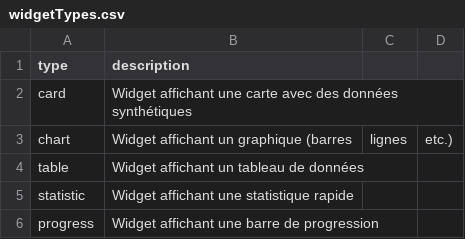
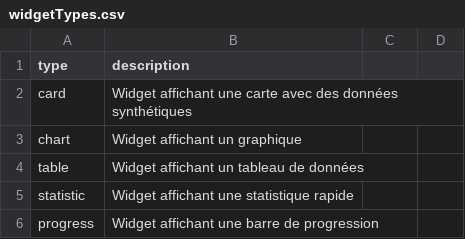
Before and after one commit to solicode-lms/app, a CSV file: modules/PkgWidgets/Database/data/widgetTypes.csv, drawn as a sheet.

Commit message:
save

```diff
--- a/modules/PkgWidgets/Database/data/widgetTypes.csv
+++ b/modules/PkgWidgets/Database/data/widgetTypes.csv
@@ -2,3 +2,3 @@ type,description
 card,Widget affichant une carte avec des données synthétiques
-chart,Widget affichant un graphique (barres, lignes, etc.)
+chart,Widget affichant un graphique
 table,Widget affichant un tableau de données
```
